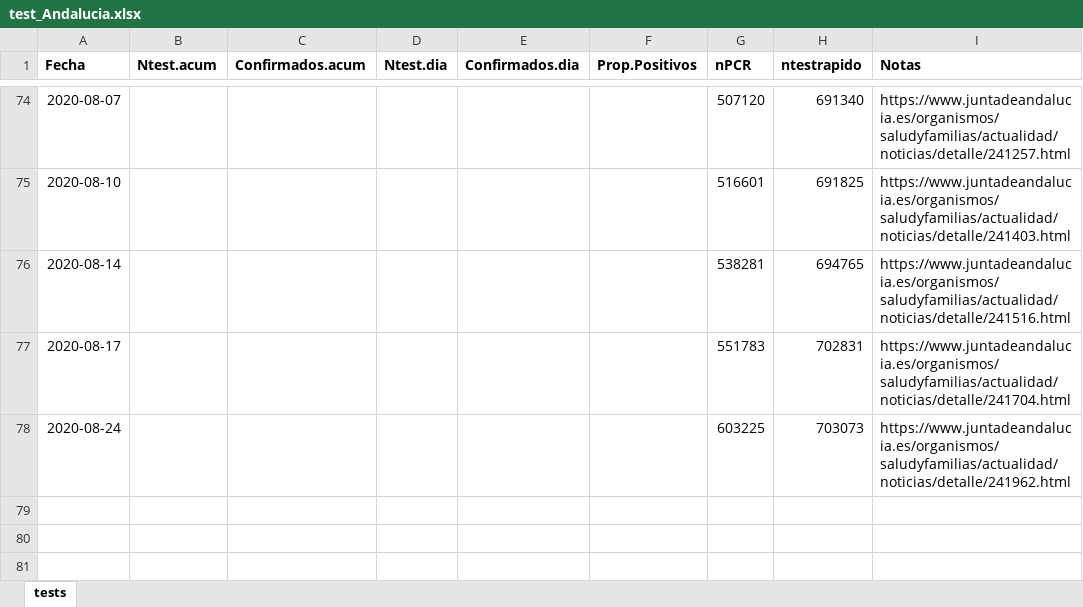
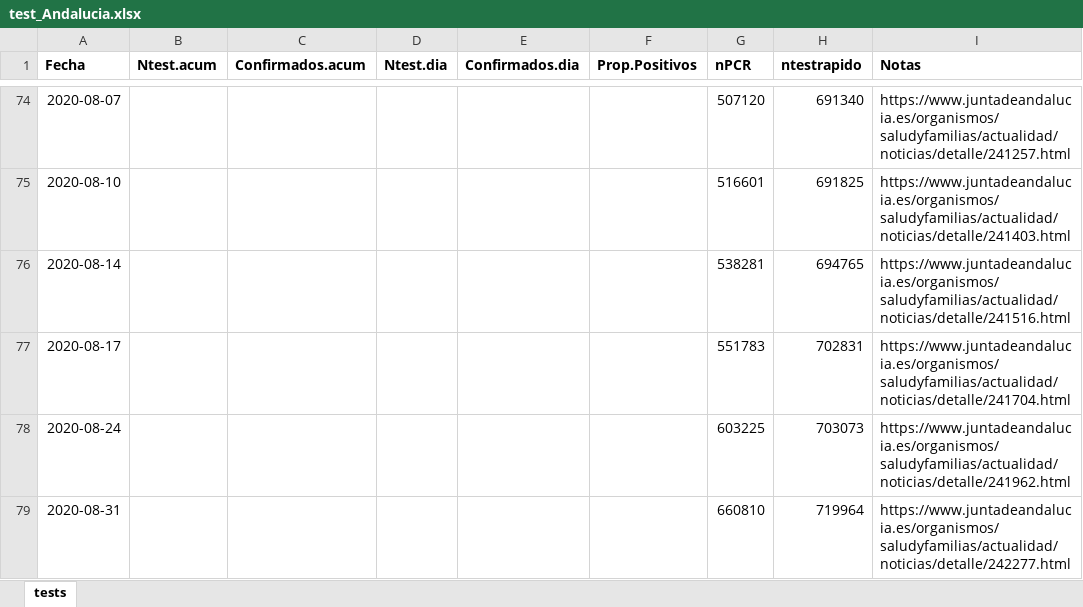
Before and after one commit to Pakillo/COVID19-Andalucia, an Excel workbook: datos/test_Andalucia.xlsx, sheet tests, drawn as a sheet; only a part is shown, gaps mark what is left out; values as stored, in another font and other column widths than the file's, no borders; the diff names each change by its address in the sheet, - before the commit and + after, or states it on an @@ line.

Commit message:
update 2 sept (faltan algunos datos que la junta no ha proporcionado hoy)

```diff
--- a/datos/test_Andalucia.xlsx (sheet tests)
+++ b/datos/test_Andalucia.xlsx (sheet tests)
+row 79: 2020-08-31 |  |  |  |  |  | 660810 | 719964 | https://www.juntadeandalucia.es/organismos/saludyfamilias/actualidad/noticias/detalle/242277.html
```
Also changed, not shown: datos/camas_ocupadas.xlsx, 21 other files.
